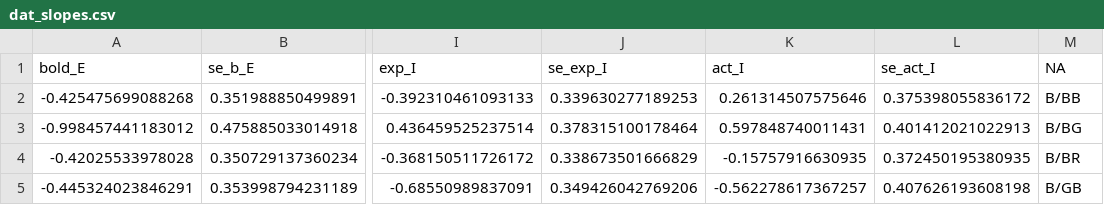
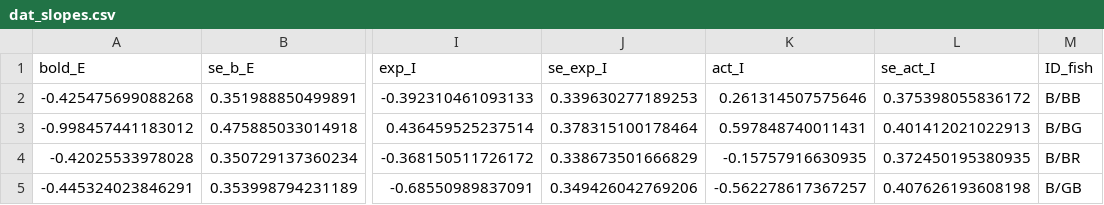
Before and after one commit to MaryaneGradito/fish_parasite, a CSV file: output/dat_slopes.csv, drawn as a sheet; only a part is shown, gaps mark what is left out; the diff names each change by its address in the sheet, - before the commit and + after, or states it on an @@ line.

```diff
--- a/output/dat_slopes.csv
+++ b/output/dat_slopes.csv
-M1: NA
+M1: ID_fish
```
